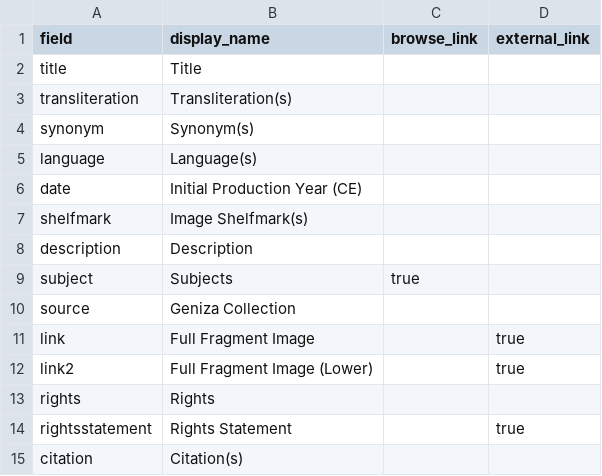
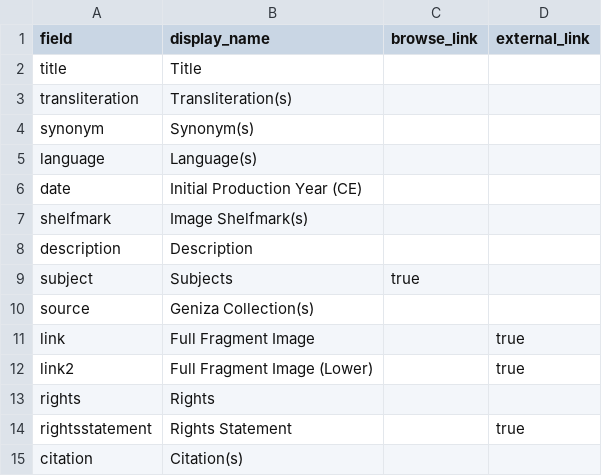
Before and after one commit to geniza/paleographicalglossary, a CSV file: _data/config-metadata.csv, drawn as a sheet.

Commit message:
Update config-metadata.csv

```diff
--- a/_data/config-metadata.csv
+++ b/_data/config-metadata.csv
@@ -9,3 +9,3 @@ description,Description,
 subject,Subjects,true
-source,Geniza Collection,
+source,Geniza Collection(s),
 link, Full Fragment Image,,true
```
